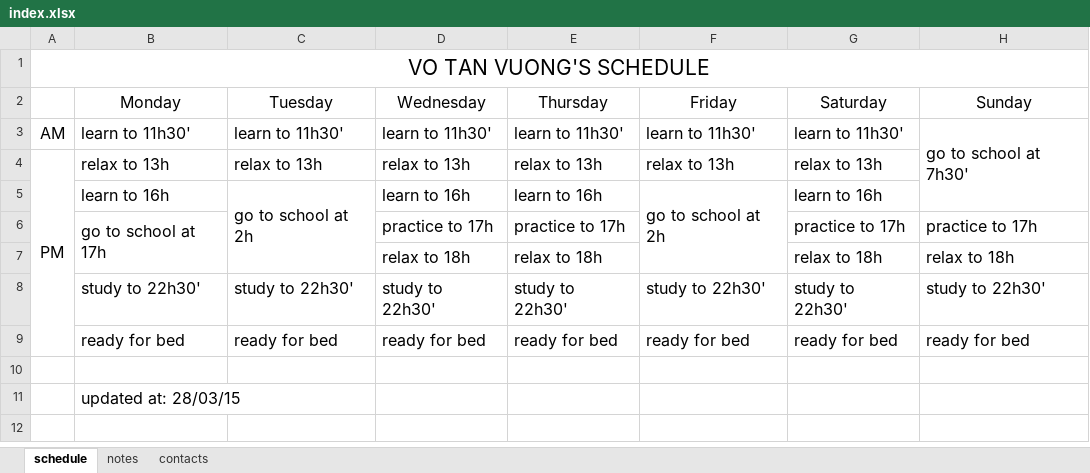
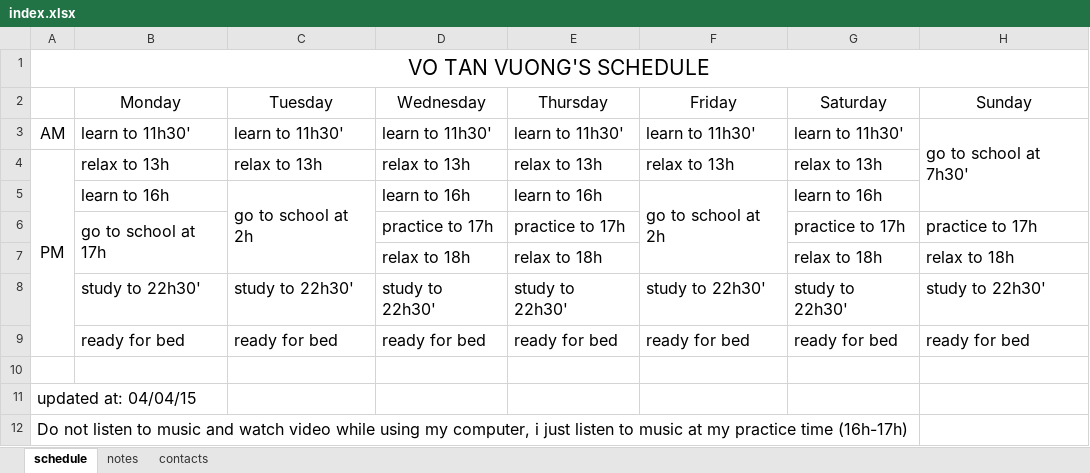
Before and after one commit to thoikhoabieu/thoikhoabieu.github.io, an Excel workbook: index.xlsx, sheet schedule, drawn as a sheet; values as stored, in another font and other column widths than the file's, no borders; removed rows and columns are numbered as before the commit, all else as after; the diff names each change by its address in the sheet, - before the commit and + after, or states it on an @@ line.

```diff
--- a/index.xlsx (sheet schedule)
+++ b/index.xlsx (sheet schedule)
-row 11:  | updated at: 28/03/15
+row 11: updated at: 04/04/15
+row 12: Do not listen to music and watch video while using my computer, i just listen to music at my practice time (16h-17h)
```
Also changed, not shown: 2 other files.
